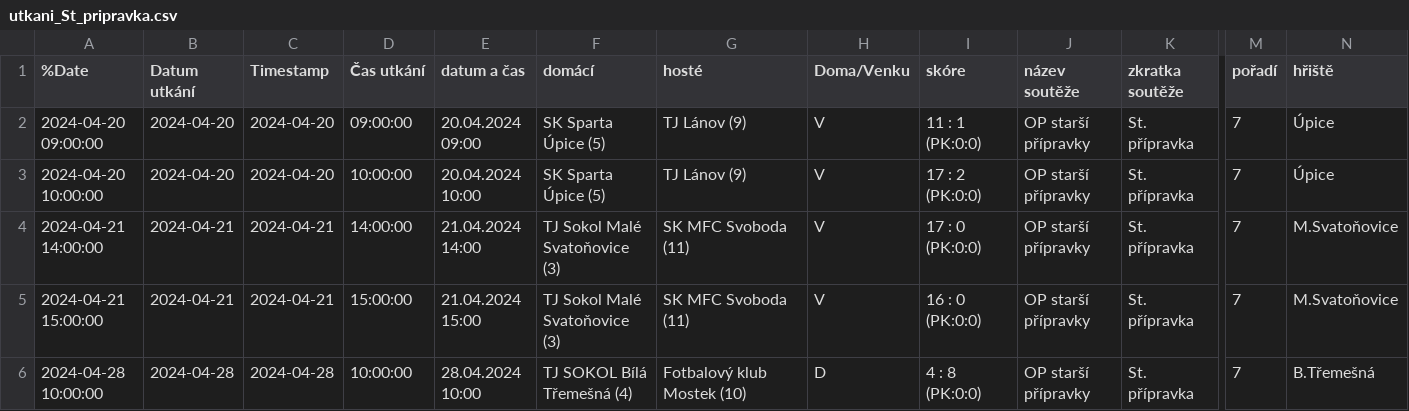
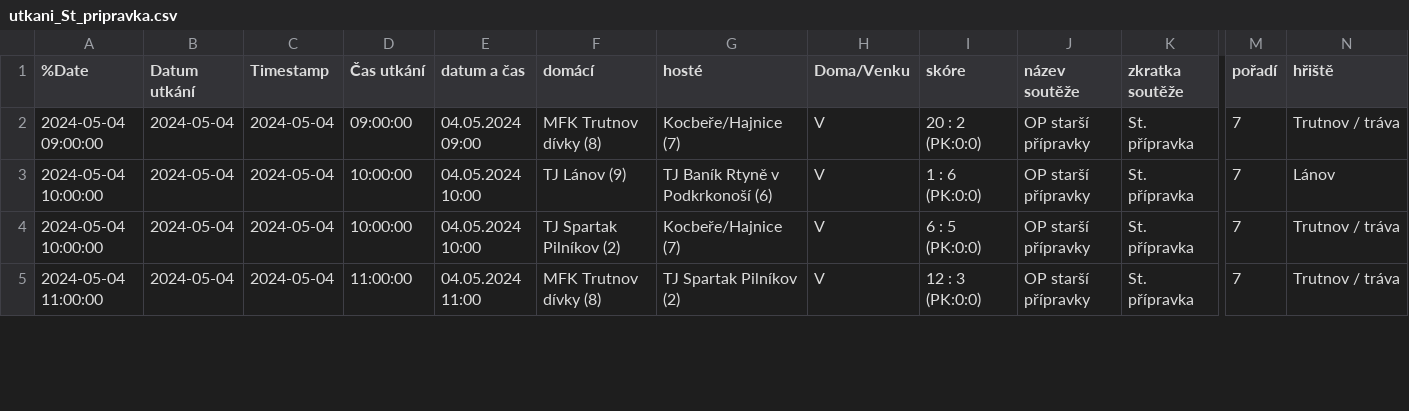
Before and after one commit to MustafaHadzi/bt_matches, a CSV file: utkani_St_pripravka.csv, drawn as a sheet; only a part is shown, gaps mark what is left out; removed rows and columns are numbered as before the commit, all else as after; rows hold the shown columns only; the diff covers the shown part only; the diff names each change by its address in the sheet, - before the commit and + after, or states it on an @@ line.

```diff
--- a/utkani_St_pripravka.csv
+++ b/utkani_St_pripravka.csv
-A2 (%Date): 2024-04-20 09:00:00
+A2 (%Date): 2024-05-04 09:00:00
-B2:B3 (Datum utkání): 2024-04-20
+B2:B3 (Datum utkání): 2024-05-04
-C2:C3 (Timestamp): 2024-04-20
+C2:C3 (Timestamp): 2024-05-04
-E2 (datum a čas): 20.04.2024 09:00
+E2 (datum a čas): 04.05.2024 09:00
-F2 (domácí): SK Sparta Úpice (5)
+F2 (domácí): MFK Trutnov dívky (8)
-G2 (hosté): TJ Lánov (9)
+G2 (hosté): Kocbeře/Hajnice (7)
-I2 (skóre): 11 : 1 (PK:0:0)
+I2 (skóre): 20 : 2 (PK:0:0)
-N2 (hřiště): Úpice
+N2 (hřiště): Trutnov / tráva
-A3 (%Date): 2024-04-20 10:00:00
+A3 (%Date): 2024-05-04 10:00:00
-E3 (datum a čas): 20.04.2024 10:00
+E3 (datum a čas): 04.05.2024 10:00
-F3 (domácí): SK Sparta Úpice (5)
+F3 (domácí): TJ Lánov (9)
-G3 (hosté): TJ Lánov (9)
+G3 (hosté): TJ Baník Rtyně v Podkrkonoší (6)
-I3 (skóre): 17 : 2 (PK:0:0)
+I3 (skóre): 1 : 6 (PK:0:0)
-N3 (hřiště): Úpice
+N3 (hřiště): Lánov
-A4 (%Date): 2024-04-21 14:00:00
+A4 (%Date): 2024-05-04 10:00:00
-B4:B5 (Datum utkání): 2024-04-21
+B4:B5 (Datum utkání): 2024-05-04
-C4:C5 (Timestamp): 2024-04-21
+C4:C5 (Timestamp): 2024-05-04
-D4 (Čas utkání): 14:00:00
+D4 (Čas utkání): 10:00:00
-E4 (datum a čas): 21.04.2024 14:00
+E4 (datum a čas): 04.05.2024 10:00
-F4 (domácí): TJ Sokol Malé Svatoňovice (3)
+F4 (domácí): TJ Spartak Pilníkov (2)
-G4 (hosté): SK MFC Svoboda (11)
+G4 (hosté): Kocbeře/Hajnice (7)
-I4 (skóre): 17 : 0 (PK:0:0)
+I4 (skóre): 6 : 5 (PK:0:0)
-N4:N5 (hřiště): M.Svatoňovice
+N4:N5 (hřiště): Trutnov / tráva
-A5 (%Date): 2024-04-21 15:00:00
+A5 (%Date): 2024-05-04 11:00:00
-D5 (Čas utkání): 15:00:00
+D5 (Čas utkání): 11:00:00
-E5 (datum a čas): 21.04.2024 15:00
+E5 (datum a čas): 04.05.2024 11:00
-F5 (domácí): TJ Sokol Malé Svatoňovice (3)
+F5 (domácí): MFK Trutnov dívky (8)
-G5 (hosté): SK MFC Svoboda (11)
+G5 (hosté): TJ Spartak Pilníkov (2)
-I5 (skóre): 16 : 0 (PK:0:0)
+I5 (skóre): 12 : 3 (PK:0:0)
-row 6: 2024-04-28 10:00:00 | 2024-04-28 | 2024-04-28 | 10:00:00 | 28.04.2024 10:00 | TJ SOKOL Bílá Třemešná (4) | Fotbalový klub Mostek (10) | D | 4 : 8 (PK:0:0) | OP starší přípravky | St. přípravka | 7 | B.Třemešná
```
Also changed, not shown: 1 added row and 54 edited cells elsewhere in this file.
